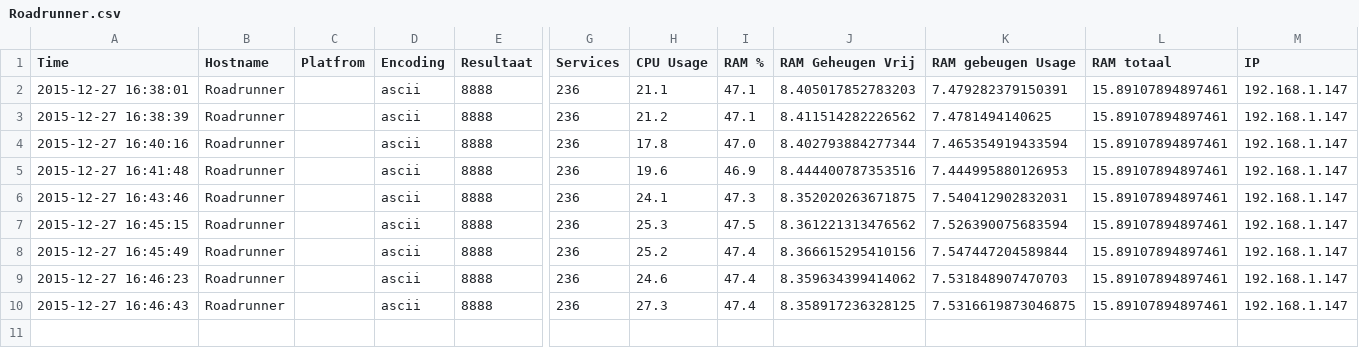
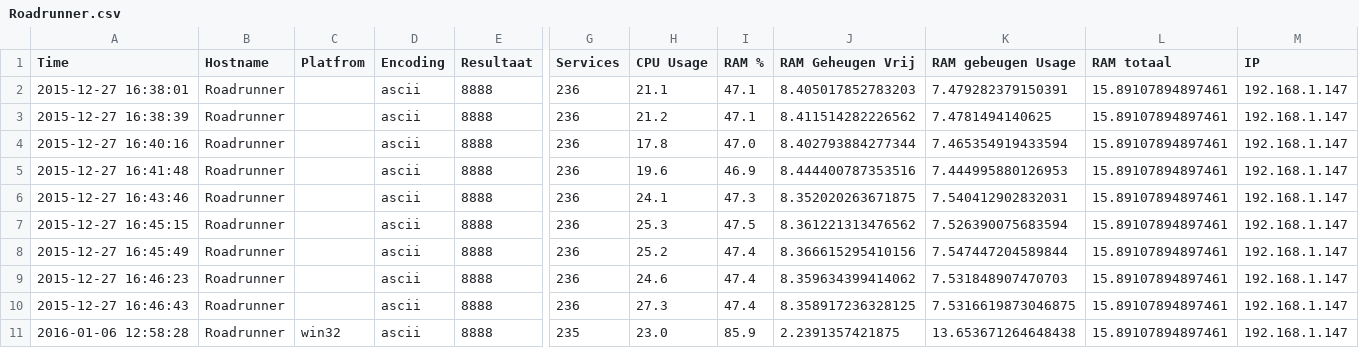
Before and after one commit to Soepballetje/Python2, a CSV file: Roadrunner.csv, drawn as a sheet; only a part is shown, gaps mark what is left out; rows hold the shown columns only; the diff names each change by its address in the sheet, - before the commit and + after, or states it on an @@ line.

```diff
--- a/Roadrunner.csv
+++ b/Roadrunner.csv
+row 11: 2016-01-06 12:58:28 | Roadrunner | win32 | ascii | 8888 | 235 | 23.0 | 85.9 | 2.2391357421875 | 13.653671264648438 | 15.89107894897461 | 192.168.1.147
```
Also changed, not shown: 5 other files.
